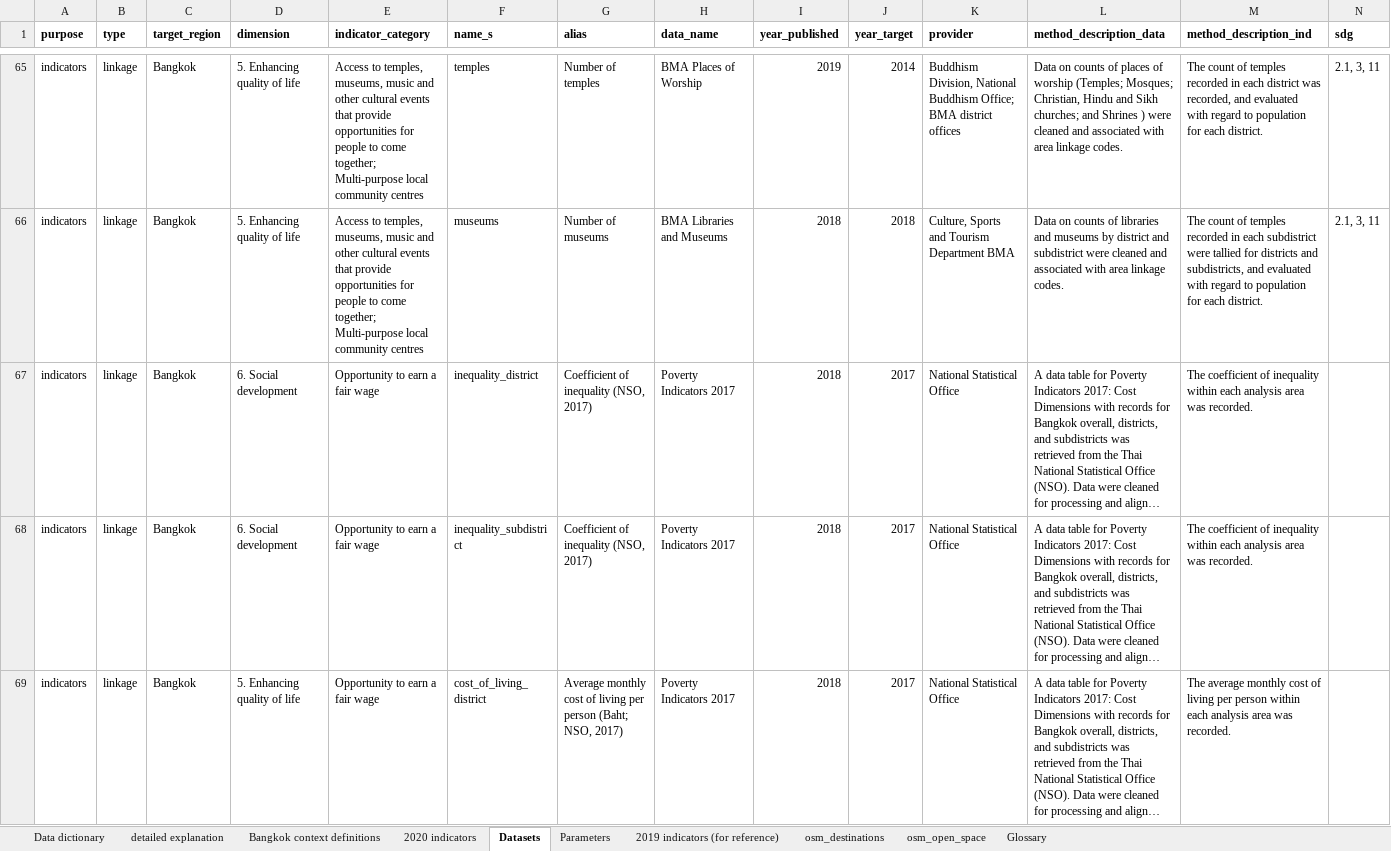
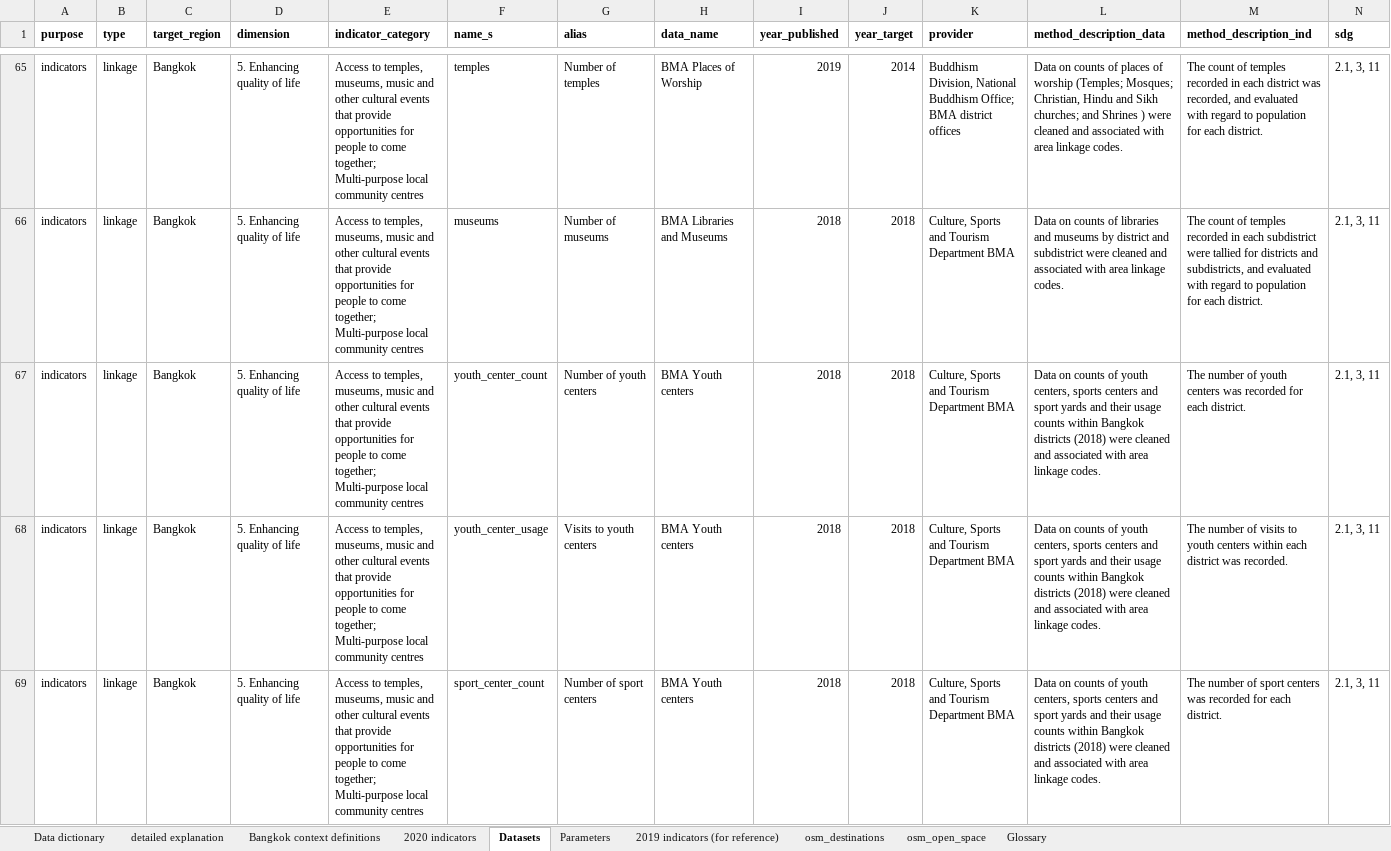
Before and after one commit to carlhiggs/spatial-urban-indicators, an Excel workbook: process/_project_configuration.xlsx, sheet Datasets, drawn as a sheet; only a part is shown, gaps mark what is left out; the shorter side is filled out with more unchanged rows; long unchanged cells end in …; values as stored, in another font and other column widths than the file's, no borders; conditional formats not drawn; rows hold the shown columns only; the diff covers the shown part only; the diff names each change by its address in the sheet, - before the commit and + after, or states it on an @@ line.

```diff
--- a/process/_project_configuration.xlsx (sheet Datasets)
+++ b/process/_project_configuration.xlsx (sheet Datasets)
+row 67: indicators | linkage | Bangkok | 5. Enhancing quality of life | Access to temples, museums, music and other cultural events that provide opportunities for people to come together; Multi-purpose local community centres | youth_center_count | Number of youth centers | BMA Youth centers | 2018 | 2018 | Culture, Sports and Tourism Department BMA | Data on counts of youth centers, sports centers and sport yards and their usage counts within Bangkok districts (2018) were cleaned and associated with area linkage codes. | The number of youth centers was recorded for each district. | 2.1, 3, 11
+row 68: indicators | linkage | Bangkok | 5. Enhancing quality of life | Access to temples, museums, music and other cultural events that provide opportunities for people to come together; Multi-purpose local community centres | youth_center_usage | Visits to youth centers | BMA Youth centers | 2018 | 2018 | Culture, Sports and Tourism Department BMA | Data on counts of youth centers, sports centers and sport yards and their usage counts within Bangkok districts (2018) were cleaned and associated with area linkage codes. | The number of visits to youth centers within each district was recorded. | 2.1, 3, 11
+row 69: indicators | linkage | Bangkok | 5. Enhancing quality of life | Access to temples, museums, music and other cultural events that provide opportunities for people to come together; Multi-purpose local community centres | sport_center_count | Number of sport centers | BMA Youth centers | 2018 | 2018 | Culture, Sports and Tourism Department BMA | Data on counts of youth centers, sports centers and sport yards and their usage counts within Bangkok districts (2018) were cleaned and associated with area linkage codes. | The number of sport centers was recorded for each district. | 2.1, 3, 11
```
Also changed, not shown: 3 added rows elsewhere in this sheet, 1 other file.
